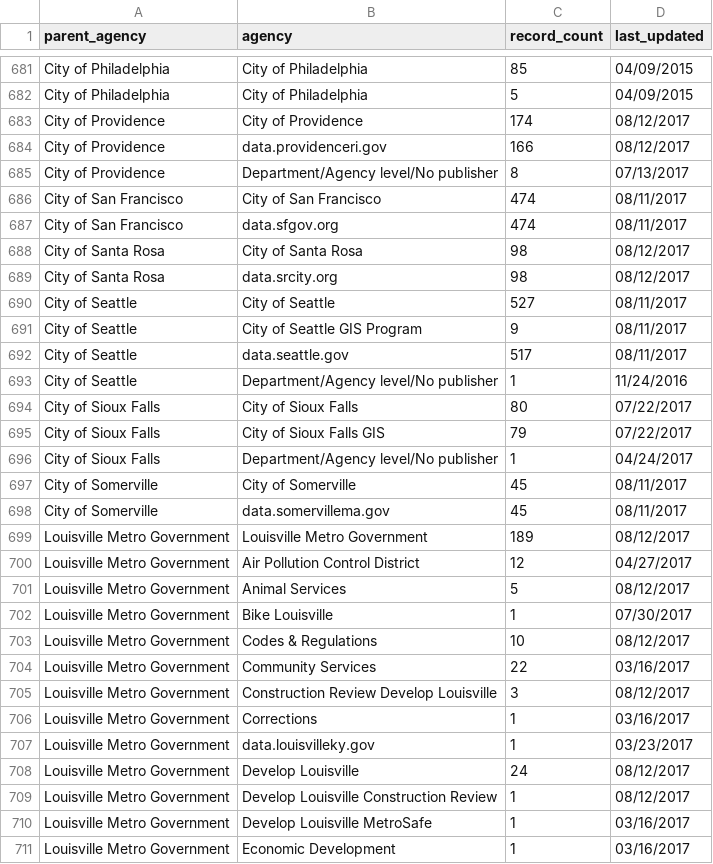
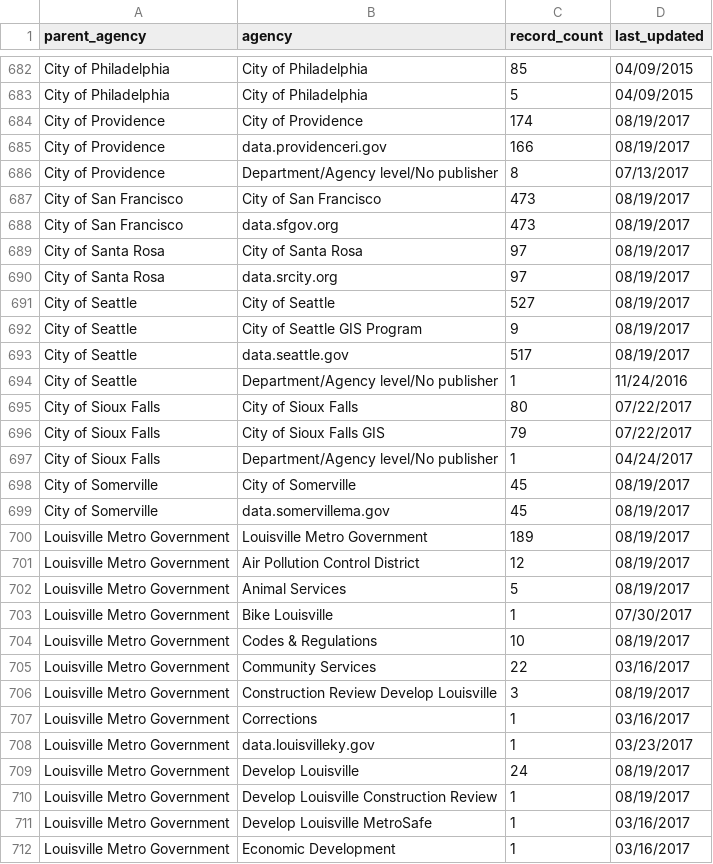
Before and after one commit to hancush/eyeball, a CSV file: archive.csv, drawn as a sheet; only a part is shown, gaps mark what is left out; the diff covers the shown part only.

```diff
--- a/archive.csv
+++ b/archive.csv
@@ -682,12 +683,12 @@ City of Philadelphia,City of Philadelphia,85,04/09/2015
 City of Philadelphia,City of Philadelphia,5,04/09/2015
-City of Providence,City of Providence,174,08/12/2017
-City of Providence,data.providenceri.gov,166,08/12/2017
+City of Providence,City of Providence,174,08/19/2017
+City of Providence,data.providenceri.gov,166,08/19/2017
 City of Providence,Department/Agency level/No publisher,8,07/13/2017
-City of San Francisco,City of San Francisco,474,08/11/2017
-City of San Francisco,data.sfgov.org,474,08/11/2017
-City of Santa Rosa,City of Santa Rosa,98,08/12/2017
-City of Santa Rosa,data.srcity.org,98,08/12/2017
-City of Seattle,City of Seattle,527,08/11/2017
-City of Seattle,City of Seattle GIS Program,9,08/11/2017
-City of Seattle,data.seattle.gov,517,08/11/2017
+City of San Francisco,City of San Francisco,473,08/19/2017
+City of San Francisco,data.sfgov.org,473,08/19/2017
+City of Santa Rosa,City of Santa Rosa,97,08/19/2017
+City of Santa Rosa,data.srcity.org,97,08/19/2017
+City of Seattle,City of Seattle,527,08/19/2017
+City of Seattle,City of Seattle GIS Program,9,08/19/2017
+City of Seattle,data.seattle.gov,517,08/19/2017
 City of Seattle,Department/Agency level/No publisher,1,11/24/2016
@@ -696,15 +697,15 @@ City of Sioux Falls,City of Sioux Falls GIS,79,07/22/2017
 City of Sioux Falls,Department/Agency level/No publisher,1,04/24/2017
-City of Somerville,City of Somerville,45,08/11/2017
-City of Somerville,data.somervillema.gov,45,08/11/2017
-Louisville Metro Government,Louisville Metro Government,189,08/12/2017
-Louisville Metro Government,Air Pollution Control District,12,04/27/2017
-Louisville Metro Government,Animal Services,5,08/12/2017
+City of Somerville,City of Somerville,45,08/19/2017
+City of Somerville,data.somervillema.gov,45,08/19/2017
+Louisville Metro Government,Louisville Metro Government,189,08/19/2017
+Louisville Metro Government,Air Pollution Control District,12,08/19/2017
+Louisville Metro Government,Animal Services,5,08/19/2017
 Louisville Metro Government,Bike Louisville,1,07/30/2017
-Louisville Metro Government,Codes & Regulations,10,08/12/2017
+Louisville Metro Government,Codes & Regulations,10,08/19/2017
 Louisville Metro Government,Community Services,22,03/16/2017
-Louisville Metro Government,Construction Review Develop Louisville,3,08/12/2017
+Louisville Metro Government,Construction Review Develop Louisville,3,08/19/2017
 Louisville Metro Government,Corrections,1,03/16/2017
 Louisville Metro Government,data.louisvilleky.gov,1,03/23/2017
-Louisville Metro Government,Develop Louisville,24,08/12/2017
-Louisville Metro Government,Develop Louisville Construction Review,1,08/12/2017
+Louisville Metro Government,Develop Louisville,24,08/19/2017
+Louisville Metro Government,Develop Louisville Construction Review,1,08/19/2017
 Louisville Metro Government,Develop Louisville MetroSafe,1,03/16/2017
```
Also changed, not shown: 7 added rows, 2 removed rows and 138 edited cells elsewhere in this file, output/churn_summary.csv, output/log.csv.
